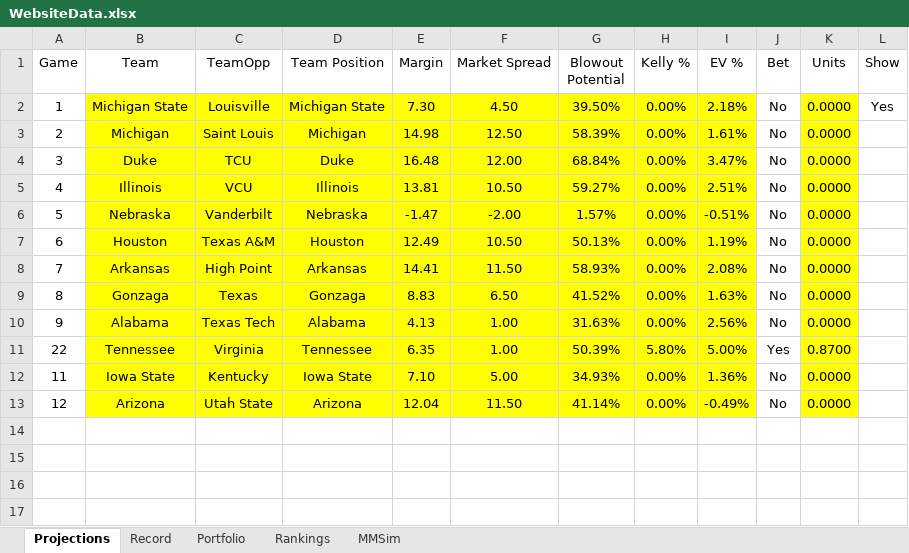
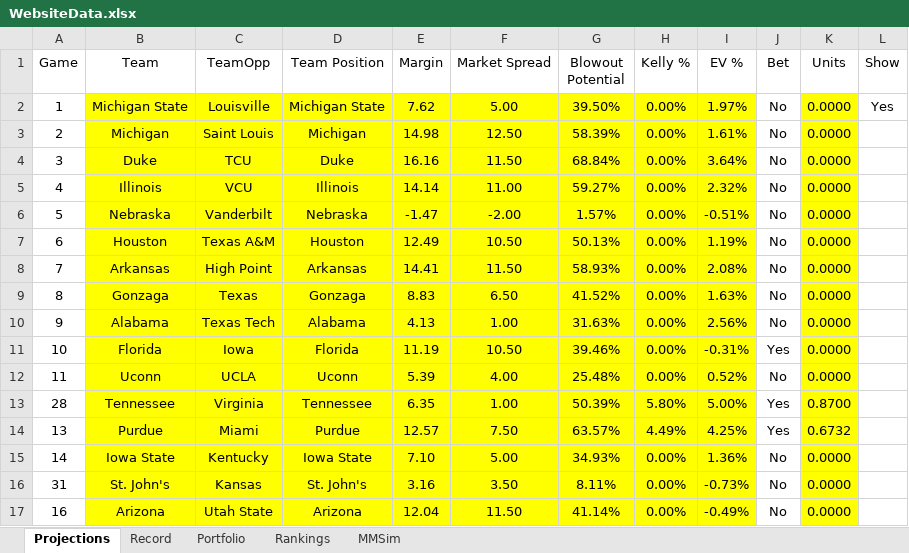
Before and after one commit to jackoo-06/jacks-cbb-site, an Excel workbook: WebsiteData.xlsx, sheet Projections, drawn as a sheet; values as stored, in another font and other column widths than the file's, no borders; addresses are those after the commit; the diff names each change by its address in the sheet, - before the commit and + after, or states it on an @@ line.

```diff
--- a/WebsiteData.xlsx (sheet Projections)
+++ b/WebsiteData.xlsx (sheet Projections)
-E2 (Margin): 7.30
+E2 (Margin): 7.62
-F2 (Market Spread): 4.50
+F2 (Market Spread): 5.00
-I2 (EV %): 2.18%
+I2 (EV %): 1.97%
-E4 (Margin): 16.48
+E4 (Margin): 16.16
-F4 (Market Spread): 12.00
+F4 (Market Spread): 11.50
-I4 (EV %): 3.47%
+I4 (EV %): 3.64%
-E5 (Margin): 13.81
+E5 (Margin): 14.14
-F5 (Market Spread): 10.50
+F5 (Market Spread): 11.00
-I5 (EV %): 2.51%
+I5 (EV %): 2.32%
+row 11: 10 | Florida | Iowa | Florida | 11.19 | 10.50 | 39.46% | 0.00% | -0.31% | Yes | 0.0000
+row 12: 11 | Uconn | UCLA | Uconn | 5.39 | 4.00 | 25.48% | 0.00% | 0.52% | No | 0.0000
-A13 (Game): 22
+A13 (Game): 28
+row 14: 13 | Purdue | Miami | Purdue | 12.57 | 7.50 | 63.57% | 4.49% | 4.25% | Yes | 0.6732
-A15 (Game): 11
+A15 (Game): 14
+row 16: 31 | St. John's | Kansas | St. John's | 3.16 | 3.50 | 8.11% | 0.00% | -0.73% | No | 0.0000
-A17 (Game): 12
+A17 (Game): 16
```
Also changed, not shown: sheet MMSim, formulas that keep their value, 3 other files.
